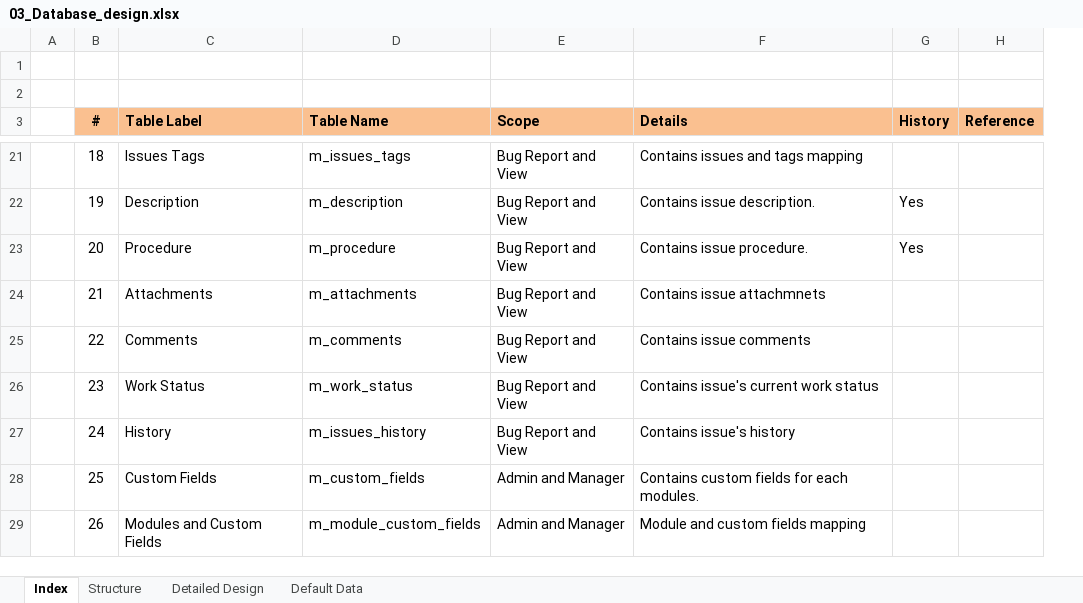
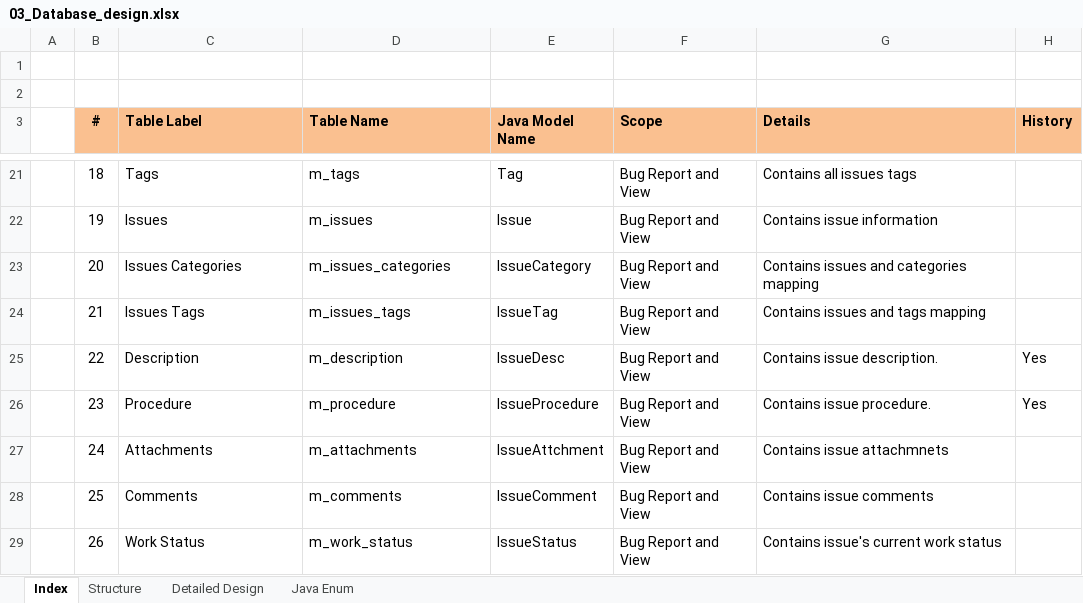
Before and after one commit to yugandhargangu/Bettle-Track, an Excel workbook: documents/03_Database_design.xlsx, sheet Index, drawn as a sheet; only a part is shown, gaps mark what is left out; values as stored, in another font and other column widths than the file's, no borders; removed rows and columns are numbered as before the commit, all else as after; the diff covers the shown part only; the diff names each change by its address in the sheet, - before the commit and + after, or states it on an @@ line.

```diff
--- a/documents/03_Database_design.xlsx (sheet Index)
+++ b/documents/03_Database_design.xlsx (sheet Index)
-sheet tab: Default Data
+sheet tab: Java Enum
+column E (Java Model Name), rows 21-29: Tag | Issue | IssueCategory | IssueTag | IssueDesc | IssueProcedure | IssueAttchment | IssueComment | IssueStatus
-column H (Reference), empty
-C21 (Table Label): Issues Tags
+C21 (Table Label): Tags
-D21 (Table Name): m_issues_tags
+D21 (Table Name): m_tags
-G21 (Details): Contains issues and tags mapping
+G21 (Details): Contains all issues tags
-C22 (Table Label): Description
+C22 (Table Label): Issues
-D22 (Table Name): m_description
+D22 (Table Name): m_issues
-G22 (Details): Contains issue description.
+G22 (Details): Contains issue information
-H22:H23 (History): Yes
+H22:H23 (History): (empty)
-C23 (Table Label): Procedure
+C23 (Table Label): Issues Categories
-D23 (Table Name): m_procedure
+D23 (Table Name): m_issues_categories
-G23 (Details): Contains issue procedure.
+G23 (Details): Contains issues and categories mapping
-C24 (Table Label): Attachments
+C24 (Table Label): Issues Tags
-D24 (Table Name): m_attachments
+D24 (Table Name): m_issues_tags
-G24 (Details): Contains issue attachmnets
+G24 (Details): Contains issues and tags mapping
-C25 (Table Label): Comments
+C25 (Table Label): Description
-D25 (Table Name): m_comments
+D25 (Table Name): m_description
-G25 (Details): Contains issue comments
+G25 (Details): Contains issue description.
-H25:H26 (History): (empty)
+H25:H26 (History): Yes
-C26 (Table Label): Work Status
+C26 (Table Label): Procedure
-D26 (Table Name): m_work_status
+D26 (Table Name): m_procedure
-G26 (Details): Contains issue's current work status
+G26 (Details): Contains issue procedure.
-C27 (Table Label): History
+C27 (Table Label): Attachments
-D27 (Table Name): m_issues_history
+D27 (Table Name): m_attachments
-G27 (Details): Contains issue's history
+G27 (Details): Contains issue attachmnets
-C28 (Table Label): Custom Fields
+C28 (Table Label): Comments
-D28 (Table Name): m_custom_fields
+D28 (Table Name): m_comments
-F28:F29 (Scope): Admin and Manager
+F28:F29 (Scope): Bug Report and View
-G28 (Details): Contains custom fields for each modules.
+G28 (Details): Contains issue comments
-C29 (Table Label): Modules and Custom Fields
+C29 (Table Label): Work Status
-D29 (Table Name): m_module_custom_fields
+D29 (Table Name): m_work_status
-G29 (Details): Module and custom fields mapping
+G29 (Details): Contains issue's current work status
```
Also changed, not shown: 21 added rows and 77 edited cells elsewhere in this sheet, sheet Detailed Design, sheet Structure, charts or pictures.
